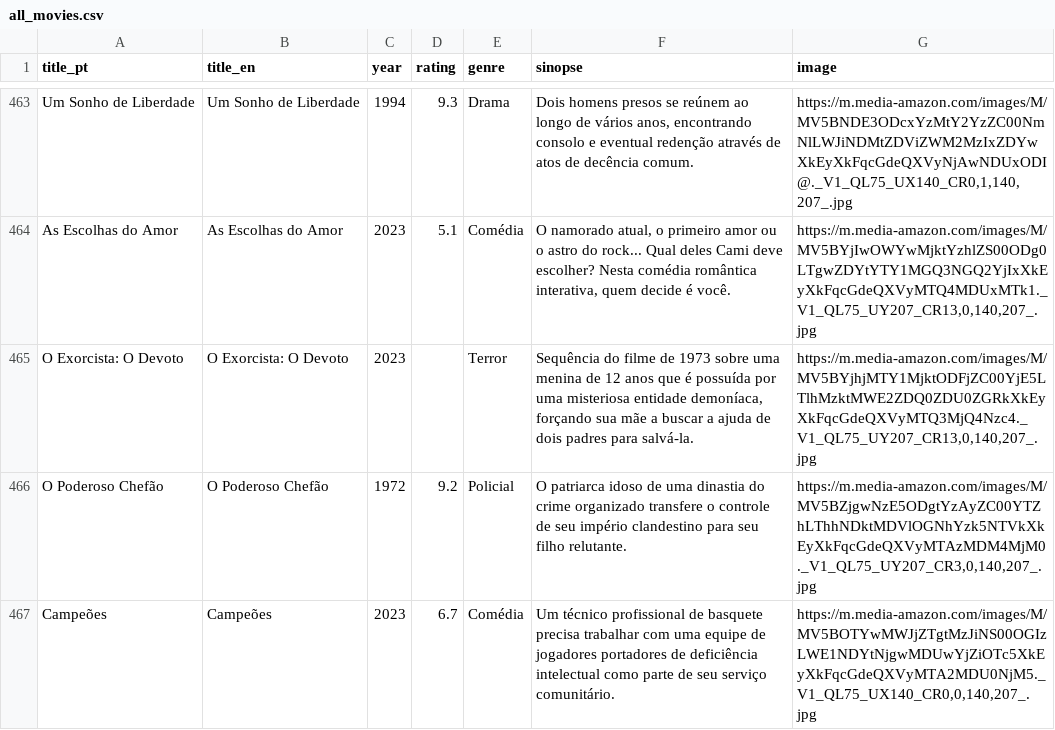
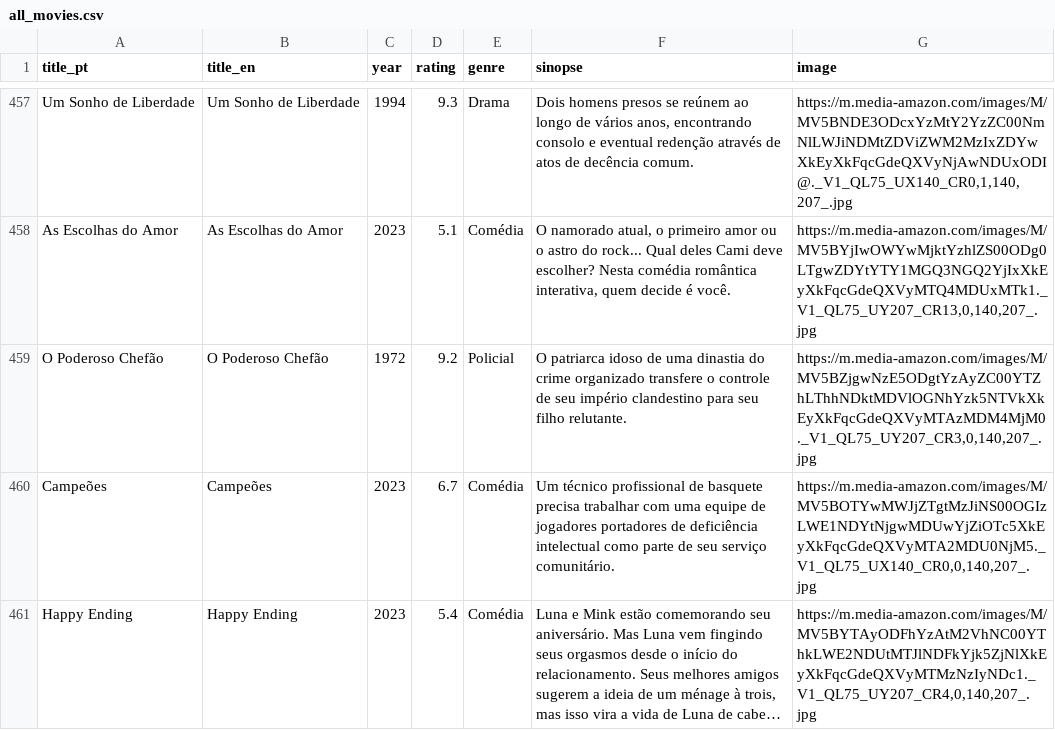
Before and after one commit to KndHvH/movie-recommendator, a CSV file: api/app/database/all_movies.csv, drawn as a sheet; only a part is shown, gaps mark what is left out; the shorter side is filled out with more unchanged rows; long unchanged cells end in …; the diff covers the shown part only.

```diff
--- a/api/app/database/all_movies.csv
+++ b/api/app/database/all_movies.csv
@@ -464,3 +458,2 @@ Um Sonho de Liberdade;Um Sonho de Liberdade;1994;9.3;Drama;Dois homens presos se
 As Escolhas do Amor;As Escolhas do Amor;2023;5.1;Comédia;O namorado atual, o primeiro amor ou o astro do rock... Qual deles Cami deve escolher? Nesta comédia romântica interativa, quem decide é você.;https://m.media-amazon.com/images/M/MV5BYjIwOWYwMjktYzhlZS00ODg0LTgwZDYtYTY1MGQ3NGQ2YjIxXkEyXkFqcGdeQXVyMTQ4MDUxMTk1._V1_QL75_UY207_CR13,0,140,207_.jpg
-O Exorcista: O Devoto;O Exorcista: O Devoto;2023;;Terror;Sequência do filme de 1973 sobre uma menina de 12 anos que é possuída por uma misteriosa entidade demoníaca, forçando sua mãe a buscar a ajuda de dois padres para salvá-la.;https://m.media-amazon.com/images/M/MV5BYjhjMTY1MjktODFjZC00YjE5LTlhMzktMWE2ZDQ0ZDU0ZGRkXkEyXkFqcGdeQXVyMTQ3MjQ4Nzc4._V1_QL75_UY207_CR13,0,140,207_.jpg
 O Poderoso Chefão;O Poderoso Chefão;1972;9.2;Policial;O patriarca idoso de uma dinastia do crime organizado transfere o controle de seu império clandestino para seu filho relutante.;https://m.media-amazon.com/images/M/MV5BZjgwNzE5ODgtYzAyZC00YTZhLThhNDktMDVlOGNhYzk5NTVkXkEyXkFqcGdeQXVyMTAzMDM4MjM0._V1_QL75_UY207_CR3,0,140,207_.jpg
```
Also changed, not shown: 8 removed rows elsewhere in this file, 10 other files.
